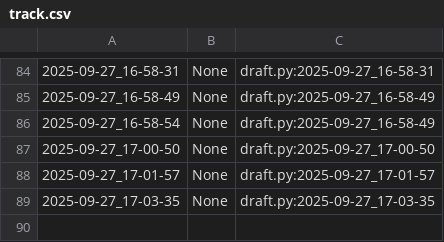
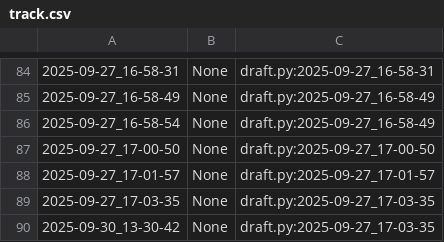
Before and after one commit to qxcode-course/poo-dd-cd-bloco-a-Isaque-Bernardino, a CSV file: poo/.tko/track/animal/track.csv, drawn as a sheet; only a part is shown, gaps mark what is left out.

```diff
--- a/poo/.tko/track/animal/track.csv
+++ b/poo/.tko/track/animal/track.csv
@@ -89 +89,2 @@
 2025-09-27_17-03-35,None,draft.py:2025-09-27_17-03-35
+2025-09-30_13-30-42,None,draft.py:2025-09-27_17-03-35
```
Also changed, not shown: poo/.tko/track/toalha/track.csv, 14 other files.
